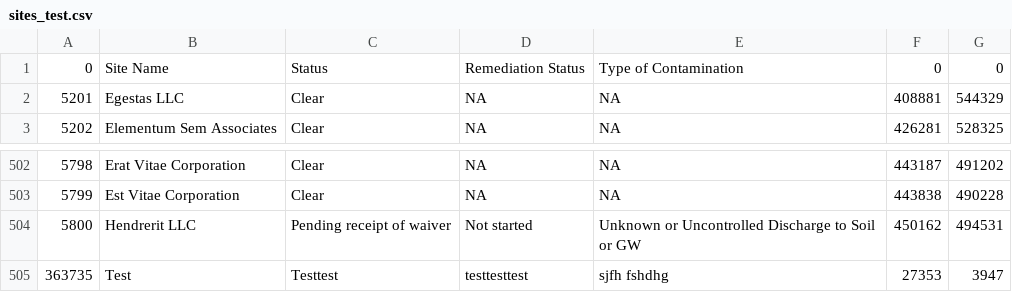
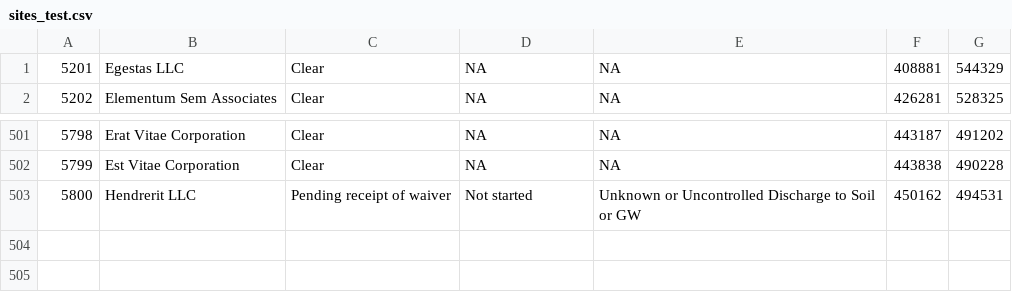
Before and after one commit to whirledsol/CSC415_Assignment3, a CSV file: sites_test.csv, drawn as a sheet; only a part is shown, gaps mark what is left out.

```diff
--- a/sites_test.csv
+++ b/sites_test.csv
@@ -1,2 +1 @@
-0,Site Name,Status,Remediation Status,Type of Contamination,0,0
 5201,Egestas LLC,Clear,NA,NA,408881,544329
@@ -504,2 +503 @@
 5800,Hendrerit LLC,Pending receipt of waiver,Not started,Unknown or Uncontrolled Discharge to Soil or GW,450162,494531
-363735,Test,Testtest,testtesttest,sjfh fshdhg,27353,3947
```
Also changed, not shown: 11 other files.
